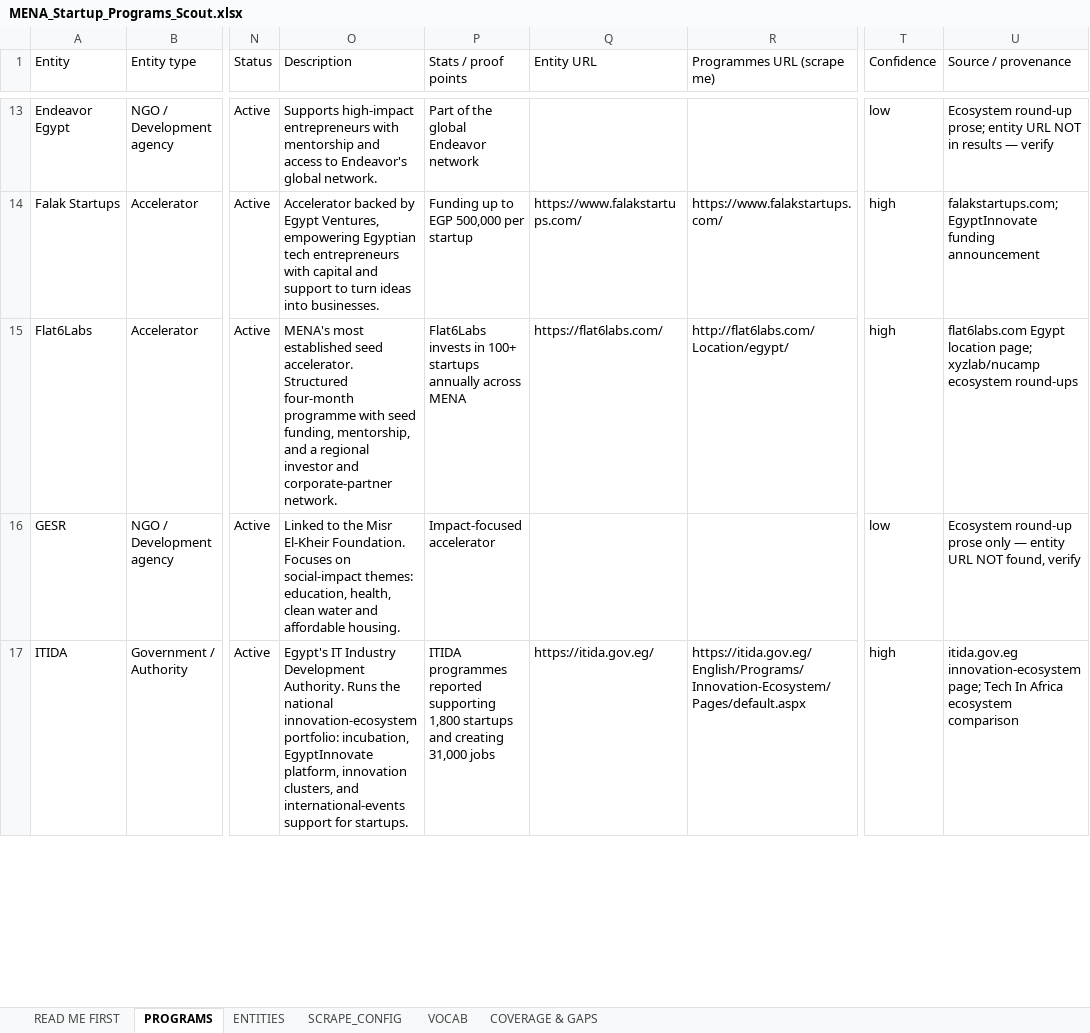
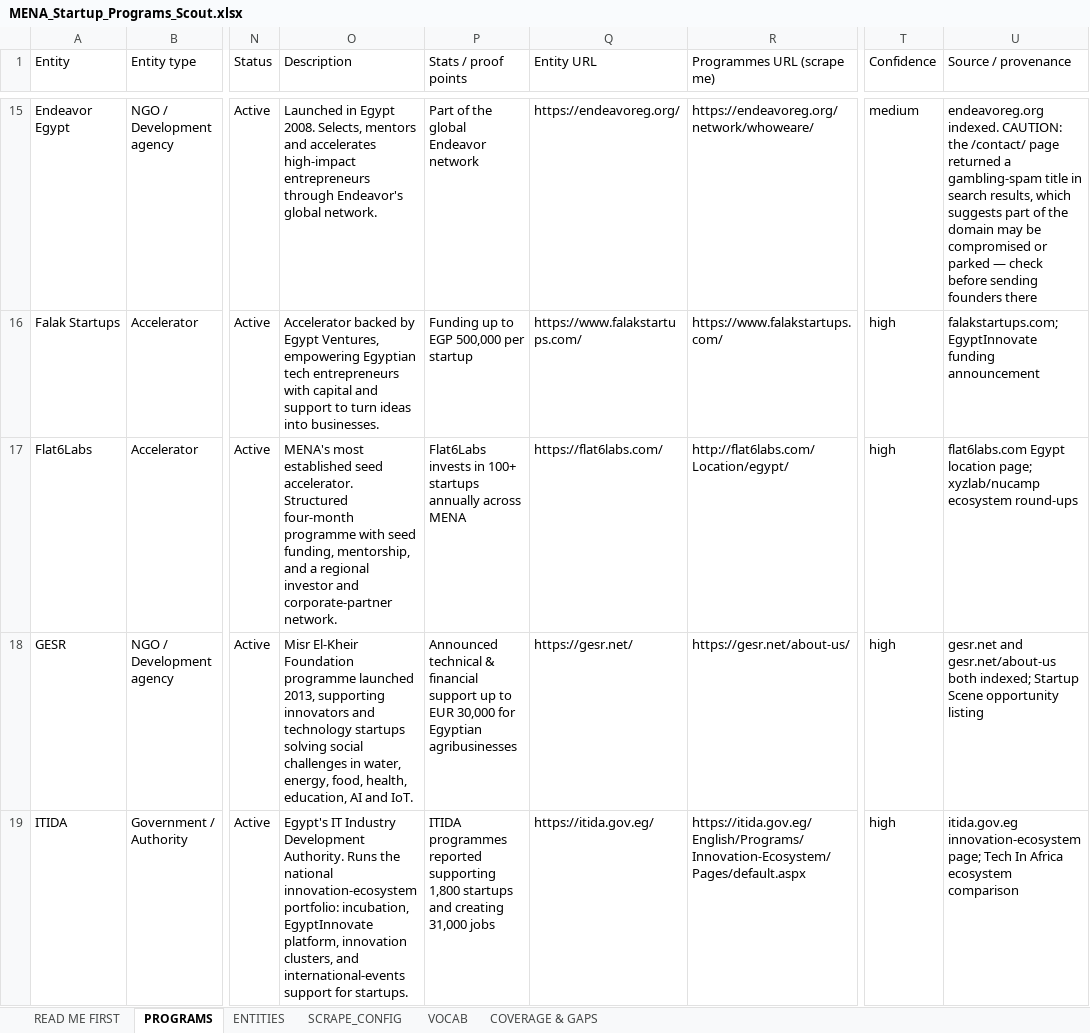
Before and after one commit to AbdelrhmanSoliman96/Abdelrhman-Soliman, an Excel workbook: output/MENA_Startup_Programs_Scout.xlsx, sheet PROGRAMS, drawn as a sheet; only a part is shown, gaps mark what is left out; values as stored, in another font and other column widths than the file's, no cell formats; addresses are those after the commit; the diff covers the shown part only; the diff names each change by its address in the sheet, - before the commit and + after, or states it on an @@ line.

```diff
--- a/output/MENA_Startup_Programs_Scout.xlsx (sheet PROGRAMS)
+++ b/output/MENA_Startup_Programs_Scout.xlsx (sheet PROGRAMS)
-O15 (Description): Supports high-impact entrepreneurs with mentorship and access to Endeavor's global…
+O15 (Description): Launched in Egypt 2008. Selects, mentors and accelerates high-impact entrepreneurs through Endeavor's global…
-Q15 (Entity URL): (empty)
+Q15 (Entity URL): https://endeavoreg.org/
-R15 (Programmes URL (scrape me)): (empty)
+R15 (Programmes URL (scrape me)): https://endeavoreg.org/network/whoweare/
-T15 (Confidence): low
+T15 (Confidence): medium
-U15 (Source / provenance): Ecosystem round-up prose; entity URL NOT in results — verify
+U15 (Source / provenance): endeavoreg.org indexed. CAUTION: the /contact/ page returned a gambling-spam title in search results, which suggests part of the domain may be compromised or parked — check before sending founders there
-O18 (Description): Linked to the Misr El-Kheir Foundation. Focuses on social-impact themes: education, health, clean water and affordable housing.
+O18 (Description): Misr El-Kheir Foundation programme launched 2013, supporting innovators and technology startups solving social challenges in water, energy, food, health, education, AI and IoT.
-P18 (Stats / proof points): Impact-focused accelerator
+P18 (Stats / proof points): Announced technical & financial support up to EUR 30,000 for Egyptian agribusinesses
-Q18 (Entity URL): (empty)
+Q18 (Entity URL): https://gesr.net/
-R18 (Programmes URL (scrape me)): (empty)
+R18 (Programmes URL (scrape me)): https://gesr.net/about-us/
-T18 (Confidence): low
+T18 (Confidence): high
-U18 (Source / provenance): Ecosystem round-up prose only — entity URL NOT found, verify
+U18 (Source / provenance): gesr.net and gesr.net/about-us both indexed; Startup Scene opportunity listing
```
Also changed, not shown: 27 added rows and 115 edited cells elsewhere in this sheet, sheet SCRAPE_CONFIG, sheet ENTITIES, sheet COVERAGE & GAPS, cell formats, 3 other files.
